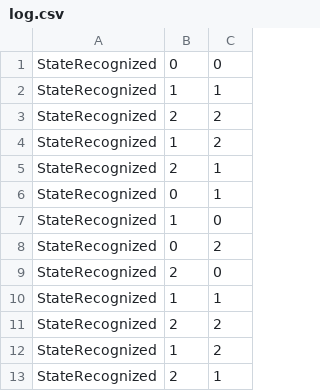
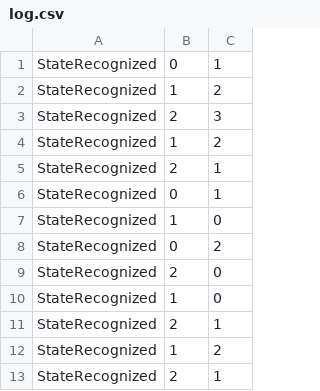
Before and after one commit to ahmed-wael2002/Traffic-Light-Recognition-TP-DejaVu-Properties-, a CSV file: recognitionAccuracyCheck/log.csv, drawn as a sheet.

```diff
--- a/recognitionAccuracyCheck/log.csv
+++ b/recognitionAccuracyCheck/log.csv
@@ -1,4 +1,4 @@
-StateRecognized,0,0
-StateRecognized,1,1
-StateRecognized,2,2
+StateRecognized,0,1
+StateRecognized,1,2
+StateRecognized,2,3
 StateRecognized,1,2
@@ -9,4 +9,4 @@ StateRecognized,0,2
 StateRecognized,2,0
-StateRecognized,1,1
-StateRecognized,2,2
+StateRecognized,1,0
+StateRecognized,2,1
 StateRecognized,1,2
```
Also changed, not shown: 16 other files.
